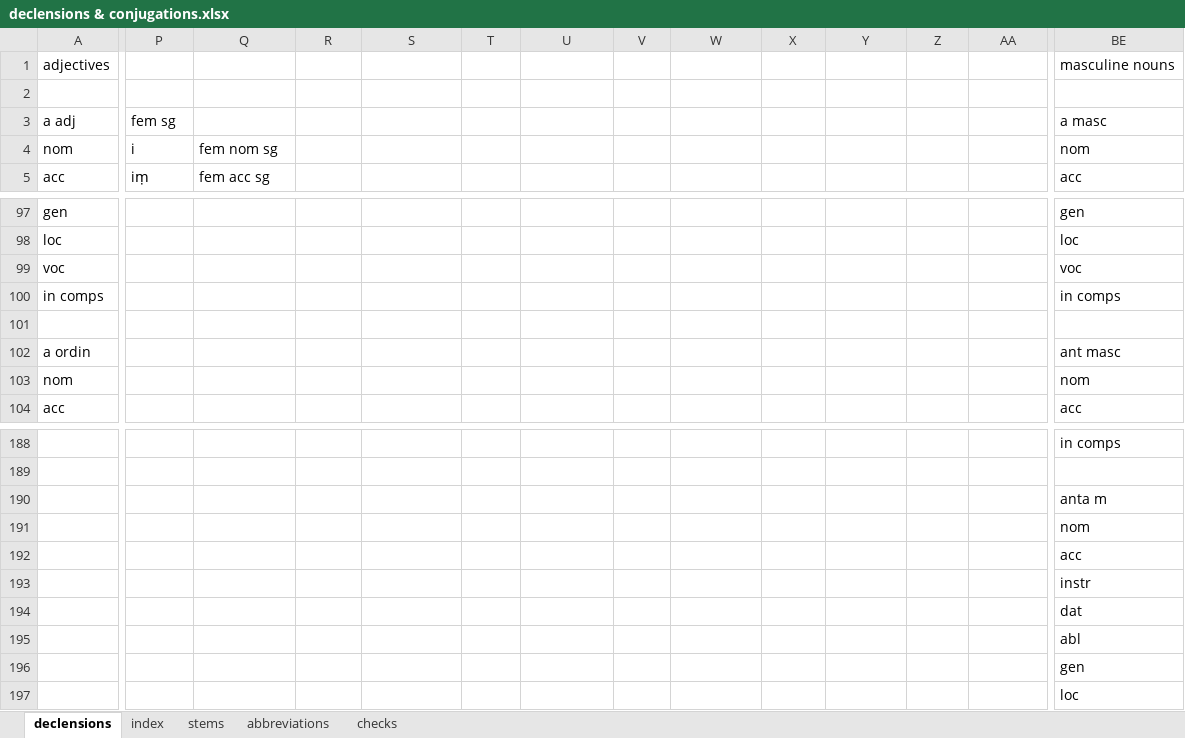
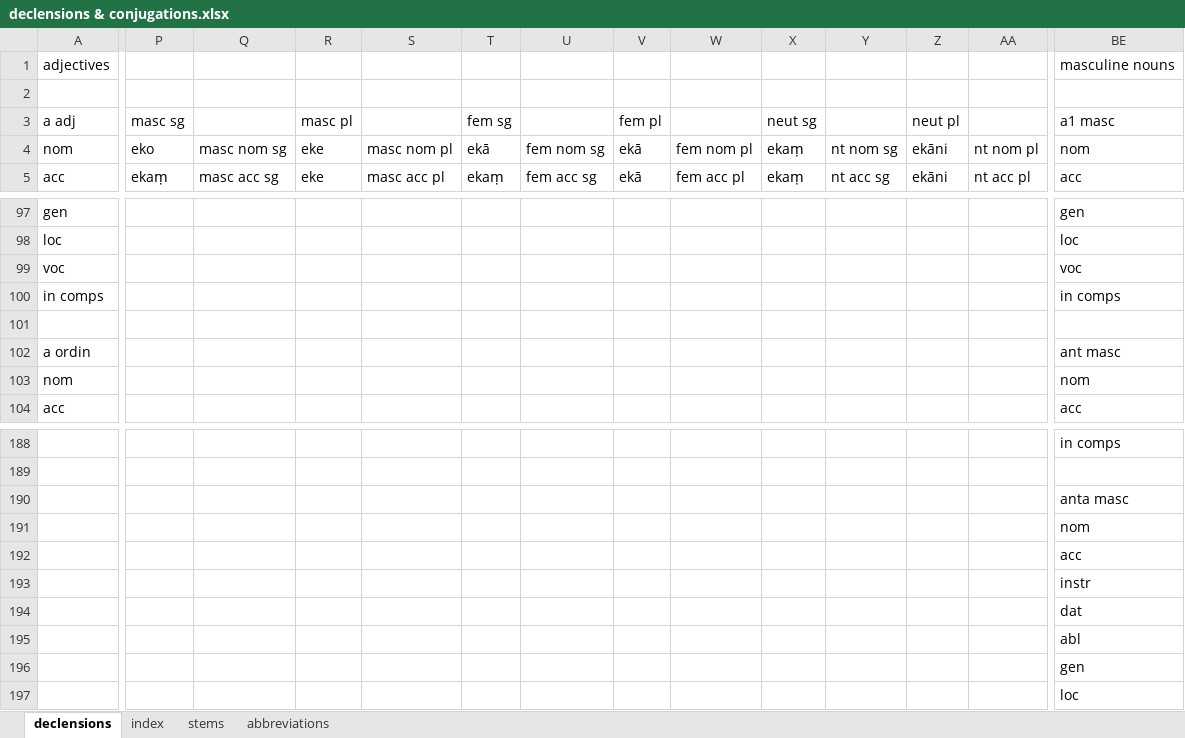
Before and after one commit to digitalpalitools/inflection-generator, an Excel workbook: declensions & conjugations.xlsx, sheet declensions, drawn as a sheet; only a part is shown, gaps mark what is left out; values as stored, in another font and other column widths than the file's, no cell formats; charts and pictures not drawn; the diff covers the shown part only; the diff names each change by its address in the sheet, - before the commit and + after, or states it on an @@ line.

```diff
--- a/declensions & conjugations.xlsx (sheet declensions)
+++ b/declensions & conjugations.xlsx (sheet declensions)
-sheet tab: checks
-P3: fem sg
+P3: masc sg
-R3: (empty)
+R3: masc pl
-T3: (empty)
+T3: fem sg
-V3: (empty)
+V3: fem pl
-X3: (empty)
+X3: neut sg
-Z3: (empty)
+Z3: neut pl
-BE3: a masc
+BE3: a1 masc
-P4: i
+P4: eko
-Q4: fem nom sg
+Q4: masc nom sg
-R4:R5: (empty)
+R4:R5: eke
-S4: (empty)
+S4: masc nom pl
-T4: (empty)
+T4: ekā
-U4: (empty)
+U4: fem nom sg
-V4:V5: (empty)
+V4:V5: ekā
-W4: (empty)
+W4: fem nom pl
-X4:X5: (empty)
+X4:X5: ekaṃ
-Y4: (empty)
+Y4: nt nom sg
-Z4:Z5: (empty)
+Z4:Z5: ekāni
-AA4: (empty)
+AA4: nt nom pl
-P5: iṃ
+P5: ekaṃ
-Q5: fem acc sg
+Q5: masc acc sg
-S5: (empty)
+S5: masc acc pl
-T5: (empty)
+T5: ekaṃ
-U5: (empty)
+U5: fem acc sg
-W5: (empty)
+W5: fem acc pl
-Y5: (empty)
+Y5: nt acc sg
-AA5: (empty)
+AA5: nt acc pl
-BE190: anta m
+BE190: anta masc
```
Also changed, not shown: 1 added row, 1 removed row and 428 edited cells elsewhere in this sheet, sheet index, sheet abbreviations, cell formats, charts or pictures.
